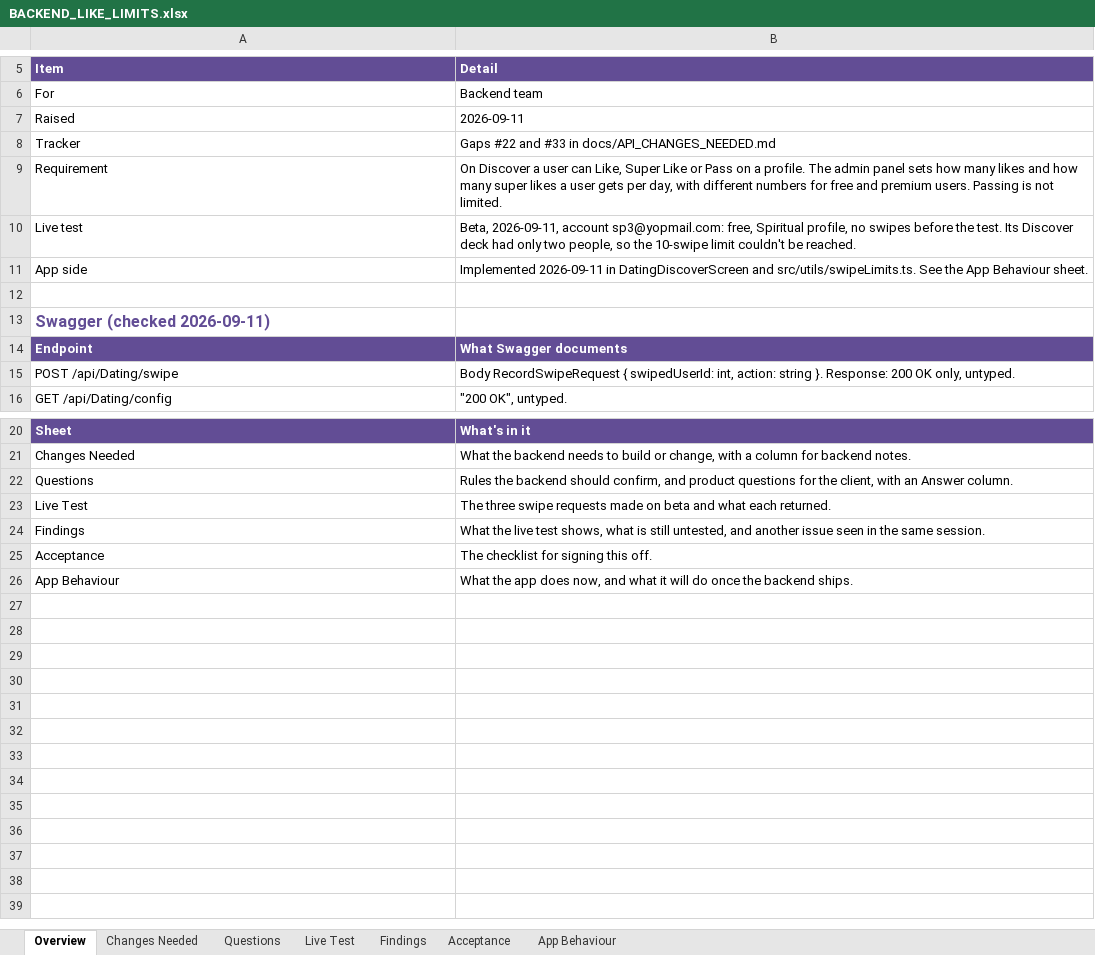
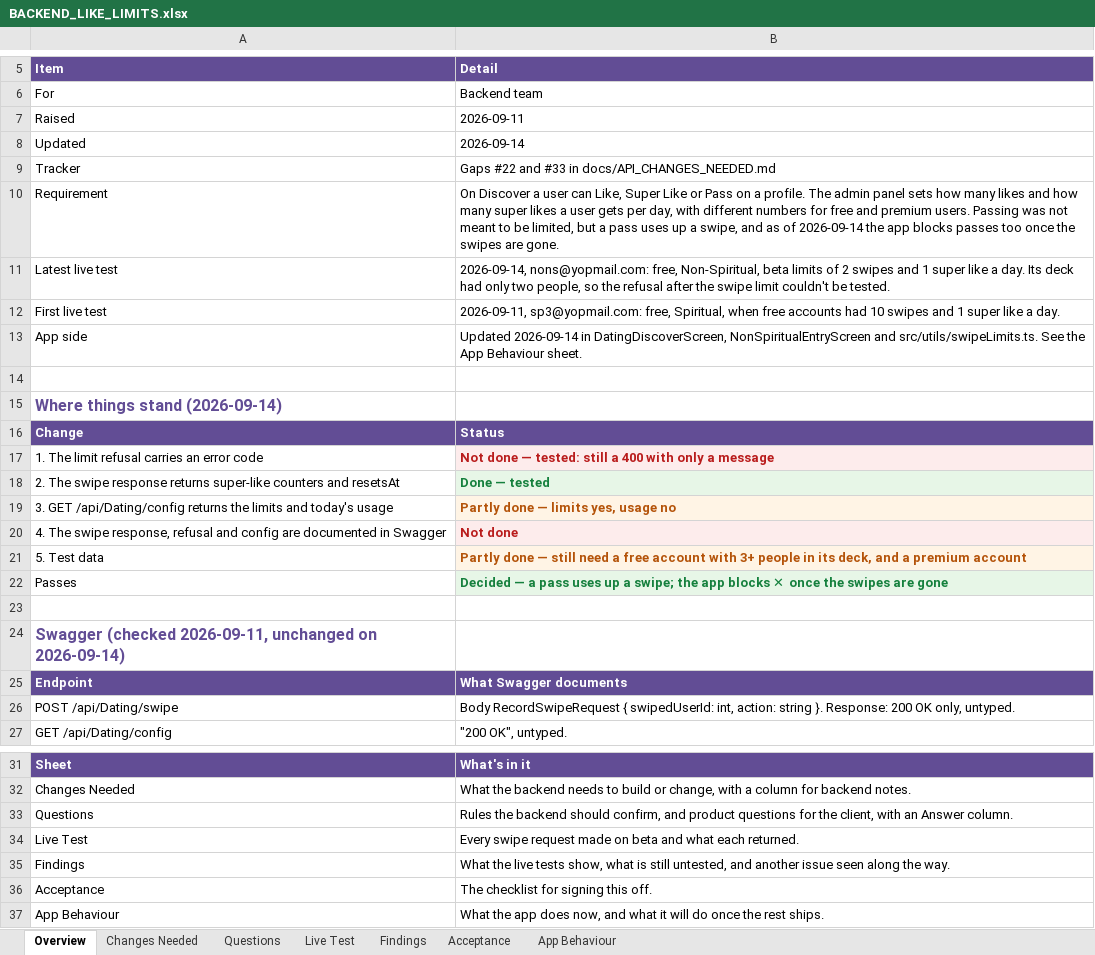
Before and after one commit to dev-mark-developer/fixit-ai, an Excel workbook: docs/BACKEND_LIKE_LIMITS.xlsx, sheet Overview, drawn as a sheet; only a part is shown, gaps mark what is left out; values as stored, in another font and other column widths than the file's, no borders; removed rows and columns are numbered as before the commit, all else as after; the diff names each change by its address in the sheet, - before the commit and + after, or states it on an @@ line.

```diff
--- a/docs/BACKEND_LIKE_LIMITS.xlsx (sheet Overview)
+++ b/docs/BACKEND_LIKE_LIMITS.xlsx (sheet Overview)
+row 8: Updated | 2026-09-14
-B10 (Detail): …users. Passing is not limited.
+B10 (Detail): …users. Passing was not meant to be limited, but a pass uses up a swipe, and as of 2026-09-14 the app blocks passes too once the swipes are gone.
-row 10: Live test | Beta, 2026-09-11, account sp3@yopmail.com: free, Spiritual profile, no swipes before the test. Its Discover deck had only two people, so the 10-swipe limit couldn't be reached.
+row 11: Latest live test | 2026-09-14, nons@yopmail.com: free, Non-Spiritual, beta limits of 2 swipes and 1 super like a day. Its deck had only two people, so the refusal after the swipe limit couldn't be tested.
+row 12: First live test | 2026-09-11, sp3@yopmail.com: free, Spiritual, when free accounts had 10 swipes and 1 super like a day.
-B13 (Detail): Implemented 2026-09-11 in DatingDiscoverScreen and src/utils/swipeLimits.ts.…
+B13 (Detail): Updated 2026-09-14 in DatingDiscoverScreen, NonSpiritualEntryScreen and src/utils/swipeLimits.ts.…
-A15 (Item): Swagger (checked 2026-09-11)
+A15 (Item): Where things stand (2026-09-14)
+row 16: Change | Status
+row 17: 1. The limit refusal carries an error code | Not done — tested: still a 400 with only a message
+row 18: 2. The swipe response returns super-like counters and resetsAt | Done — tested
+row 19: 3. GET /api/Dating/config returns the limits and today's usage | Partly done — limits yes, usage no
+row 20: 4. The swipe response, refusal and config are documented in Swagger | Not done
+row 21: 5. Test data | Partly done — still need a free account with 3+ people in its deck, and a premium account
+row 22: Passes | Decided — a pass uses up a swipe; the app blocks ✕ once the swipes are gone
+row 23: (empty)
+row 24: Swagger (checked 2026-09-11, unchanged on 2026-09-14)
-B34 (Detail): The three swipe requests made on…
+B34 (Detail): Every swipe request made on…
-B35 (Detail): …the live test shows, what is still untested, and another issue seen in the same session.
+B35 (Detail): …the live tests show, what is still untested, and another issue seen along the way.
-B37 (Detail): …once the backend ships.
+B37 (Detail): …once the rest ships.
```
Also changed, not shown: sheet App Behaviour, sheet Live Test, sheet Acceptance, sheet Questions, sheet Findings, sheet Changes Needed, 57 other files.
